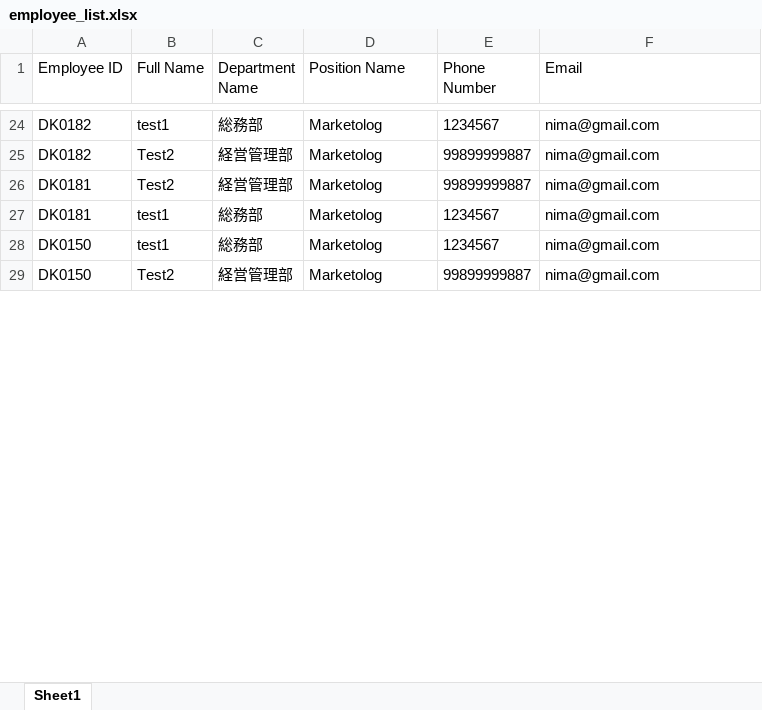
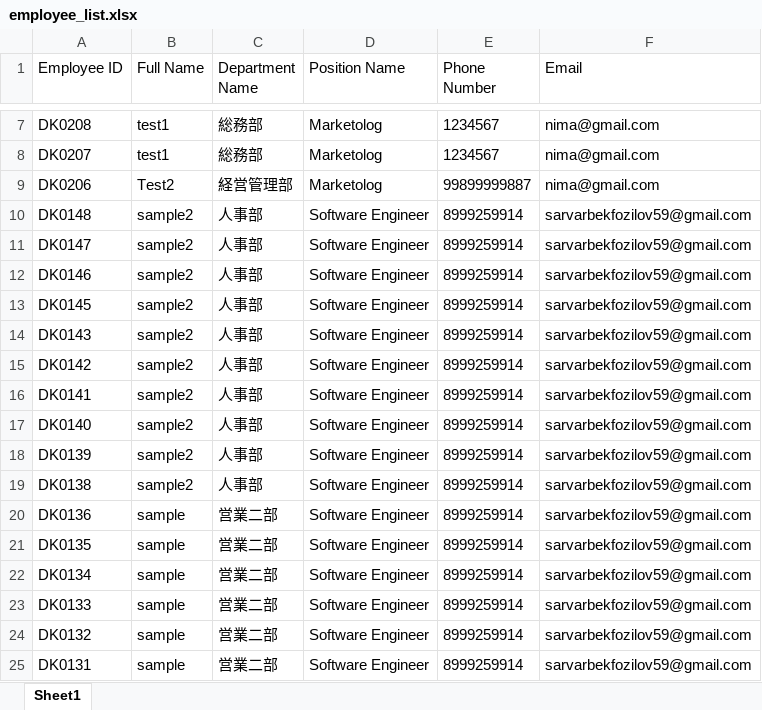
Before and after one commit to jdu9a0009/attendance_backend, an Excel workbook: employee_list.xlsx, sheet Sheet1, drawn as a sheet; only a part is shown, gaps mark what is left out; values as stored, in another font and other column widths than the file's, no borders; removed rows and columns are numbered as before the commit, all else as after; the diff covers the shown part only; the diff names each change by its address in the sheet, - before the commit and + after, or states it on an @@ line.

Commit message:
added orderby employee_id in getlist

```diff
--- a/employee_list.xlsx (sheet Sheet1)
+++ b/employee_list.xlsx (sheet Sheet1)
-A7 (Employee ID): DK0182
+A7 (Employee ID): DK0208
-row 25: DK0182 | Test2 | 経営管理部 | Marketolog | 99899999887 | nima@gmail.com
-row 26: DK0181 | Test2 | 経営管理部 | Marketolog | 99899999887 | nima@gmail.com
-row 27: DK0181 | test1 | 総務部 | Marketolog | 1234567 | nima@gmail.com
-A8 (Employee ID): DK0150
+A8 (Employee ID): DK0207
-A9 (Employee ID): DK0150
+A9 (Employee ID): DK0206
+row 10: DK0148 | sample2 | 人事部 | Software Engineer | 8999259914 | sarvarbekfozilov59@gmail.com
+row 11: DK0147 | sample2 | 人事部 | Software Engineer | 8999259914 | sarvarbekfozilov59@gmail.com
+row 12: DK0146 | sample2 | 人事部 | Software Engineer | 8999259914 | sarvarbekfozilov59@gmail.com
+row 13: DK0145 | sample2 | 人事部 | Software Engineer | 8999259914 | sarvarbekfozilov59@gmail.com
+row 14: DK0143 | sample2 | 人事部 | Software Engineer | 8999259914 | sarvarbekfozilov59@gmail.com
+row 15: DK0142 | sample2 | 人事部 | Software Engineer | 8999259914 | sarvarbekfozilov59@gmail.com
+row 16: DK0141 | sample2 | 人事部 | Software Engineer | 8999259914 | sarvarbekfozilov59@gmail.com
+row 17: DK0140 | sample2 | 人事部 | Software Engineer | 8999259914 | sarvarbekfozilov59@gmail.com
+row 18: DK0139 | sample2 | 人事部 | Software Engineer | 8999259914 | sarvarbekfozilov59@gmail.com
+row 19: DK0138 | sample2 | 人事部 | Software Engineer | 8999259914 | sarvarbekfozilov59@gmail.com
+row 20: DK0136 | sample | 営業二部 | Software Engineer | 8999259914 | sarvarbekfozilov59@gmail.com
+row 21: DK0135 | sample | 営業二部 | Software Engineer | 8999259914 | sarvarbekfozilov59@gmail.com
+row 22: DK0134 | sample | 営業二部 | Software Engineer | 8999259914 | sarvarbekfozilov59@gmail.com
+row 23: DK0133 | sample | 営業二部 | Software Engineer | 8999259914 | sarvarbekfozilov59@gmail.com
+row 24: DK0132 | sample | 営業二部 | Software Engineer | 8999259914 | sarvarbekfozilov59@gmail.com
+row 25: DK0131 | sample | 営業二部 | Software Engineer | 8999259914 | sarvarbekfozilov59@gmail.com
```
Also changed, not shown: 112 added rows, 17 removed rows and 8 edited cells elsewhere in this sheet, template.xlsx, 2 other files.
